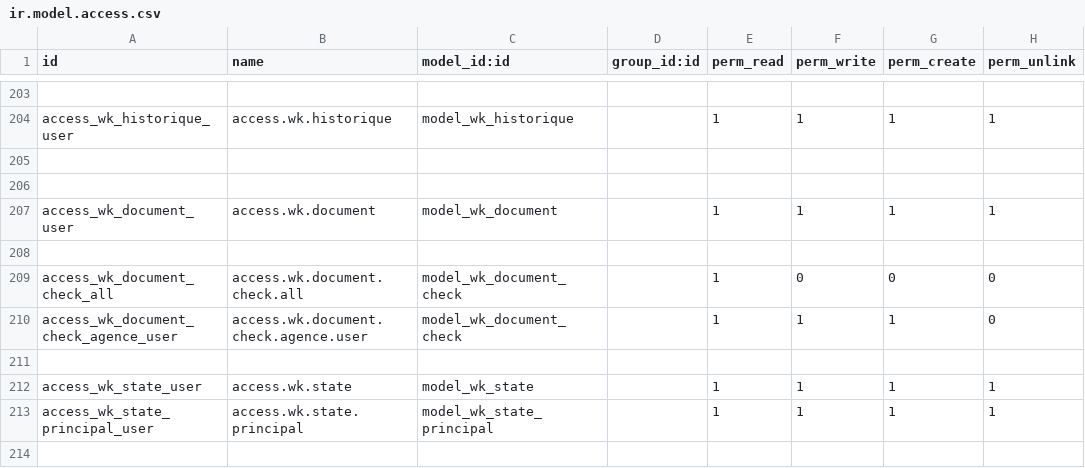
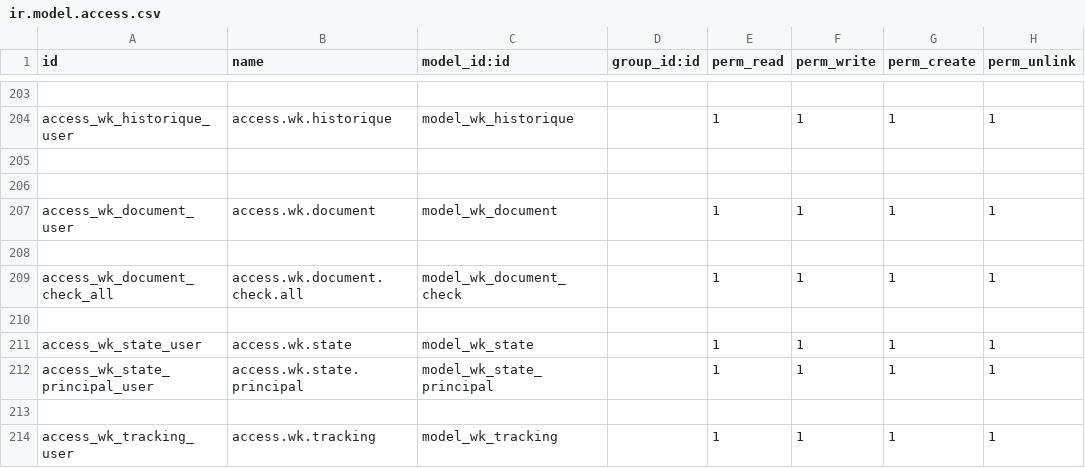
Before and after one commit to tawousamara/bank, a CSV file: dept_wk/security/ir.model.access.csv, drawn as a sheet; only a part is shown, gaps mark what is left out; the shorter side is filled out with more unchanged rows.

```diff
--- a/dept_wk/security/ir.model.access.csv
+++ b/dept_wk/security/ir.model.access.csv
@@ -208,4 +208,3 @@ access_wk_document_user,access.wk.document,model_wk_document,,1,1,1,1
 
-access_wk_document_check_all,access.wk.document.check.all,model_wk_document_check,,1,0,0,0
-access_wk_document_check_agence_user,access.wk.document.check.agence.user,model_wk_document_check,,1,1,1,0
+access_wk_document_check_all,access.wk.document.check.all,model_wk_document_check,,1,1,1,1
 
```
Also changed, not shown: 9 other files.
